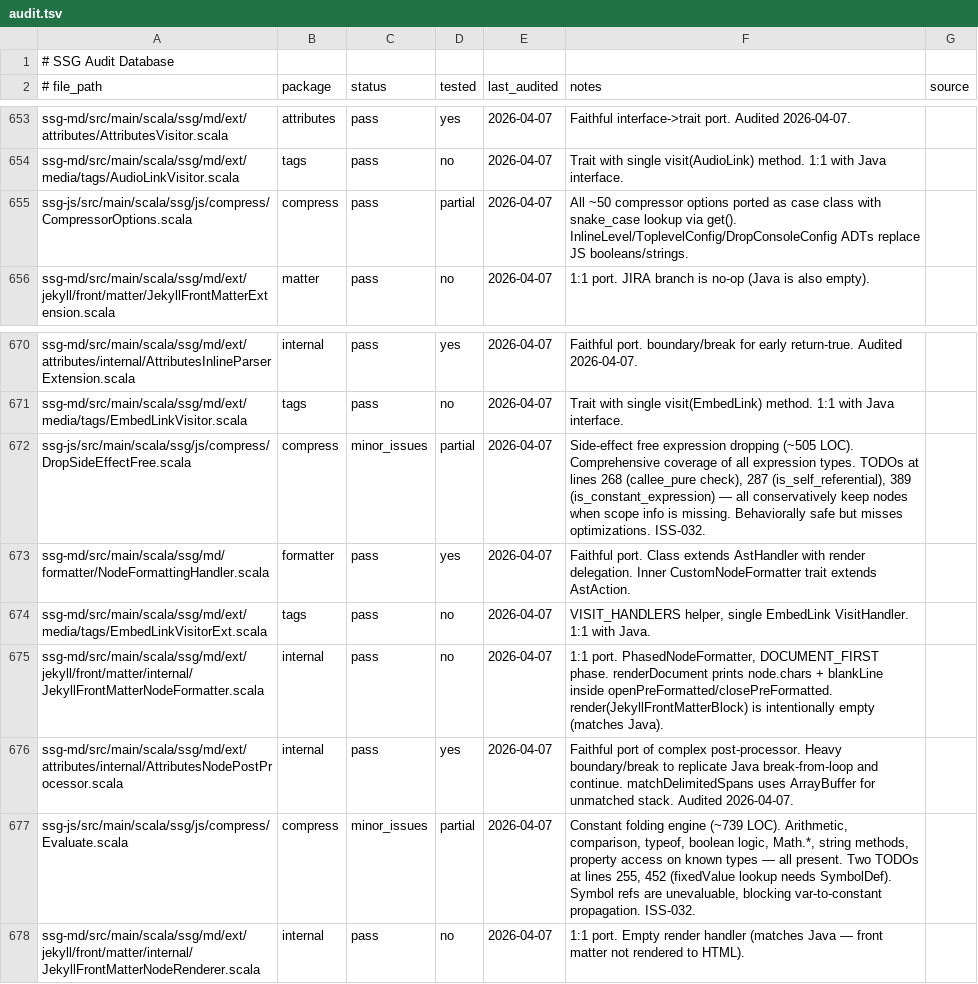
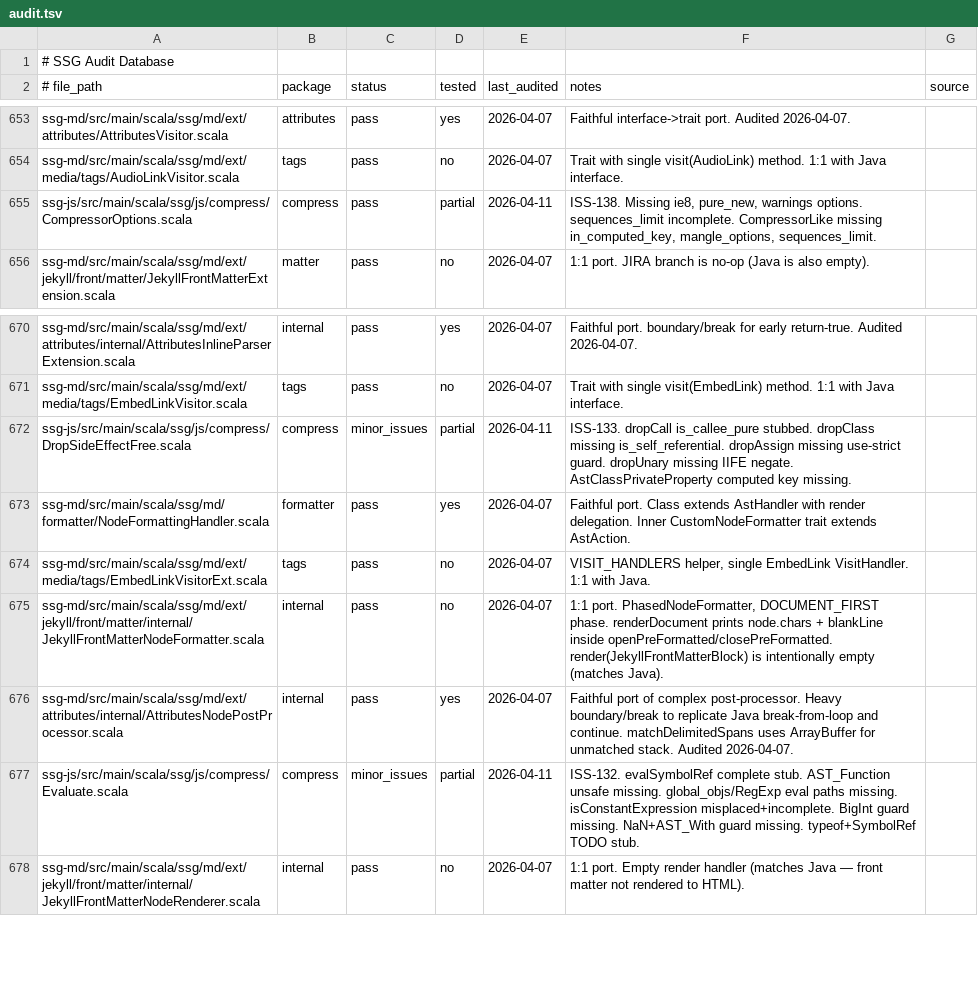
Before and after one commit to kubuszok/ssg, a TSV file: .rescale/data/audit.tsv, drawn as a sheet; only a part is shown, gaps mark what is left out; the diff covers the shown part only.

Commit message:
audit: full compress package review — 29 issues (ISS-115 to ISS-143), 14 file audits

```diff
--- a/.rescale/data/audit.tsv
+++ b/.rescale/data/audit.tsv
@@ -654,3 +654,3 @@ ssg-md/src/main/scala/ssg/md/ext/attributes/AttributesVisitor.scala	attributes	p
 ssg-md/src/main/scala/ssg/md/ext/media/tags/AudioLinkVisitor.scala	tags	pass	no	2026-04-07	Trait with single visit(AudioLink) method. 1:1 with Java interface.	
-ssg-js/src/main/scala/ssg/js/compress/CompressorOptions.scala	compress	pass	partial	2026-04-07	All ~50 compressor options ported as case class with snake_case lookup via get(). InlineLevel/ToplevelConfig/DropConsoleConfig ADTs replace JS booleans/strings.	
+ssg-js/src/main/scala/ssg/js/compress/CompressorOptions.scala	compress	pass	partial	2026-04-11	ISS-138. Missing ie8, pure_new, warnings options. sequences_limit incomplete. CompressorLike missing in_computed_key, mangle_options, sequences_limit.	
 ssg-md/src/main/scala/ssg/md/ext/jekyll/front/matter/JekyllFrontMatterExtension.scala	matter	pass	no	2026-04-07	1:1 port. JIRA branch is no-op (Java is also empty).	
@@ -671,3 +671,3 @@ ssg-md/src/main/scala/ssg/md/ext/attributes/internal/AttributesInlineParserExten
 ssg-md/src/main/scala/ssg/md/ext/media/tags/EmbedLinkVisitor.scala	tags	pass	no	2026-04-07	Trait with single visit(EmbedLink) method. 1:1 with Java interface.	
-ssg-js/src/main/scala/ssg/js/compress/DropSideEffectFree.scala	compress	minor_issues	partial	2026-04-07	Side-effect free expression dropping (~505 LOC). Comprehensive coverage of all expression types. TODOs at lines 268 (callee_pure check), 287 (is_self_referential), 389 (is_constant_expression) — all conservatively keep nodes when scope info is missing. Behaviorally safe but misses optimizations. ISS-032.	
+ssg-js/src/main/scala/ssg/js/compress/DropSideEffectFree.scala	compress	minor_issues	partial	2026-04-11	ISS-133. dropCall is_callee_pure stubbed. dropClass missing is_self_referential. dropAssign missing use-strict guard. dropUnary missing IIFE negate. AstClassPrivateProperty computed key missing.	
 ssg-md/src/main/scala/ssg/md/formatter/NodeFormattingHandler.scala	formatter	pass	yes	2026-04-07	Faithful port. Class extends AstHandler with render delegation. Inner CustomNodeFormatter trait extends AstAction.	
@@ -676,3 +676,3 @@ ssg-md/src/main/scala/ssg/md/ext/jekyll/front/matter/internal/JekyllFrontMatterN
 ssg-md/src/main/scala/ssg/md/ext/attributes/internal/AttributesNodePostProcessor.scala	internal	pass	yes	2026-04-07	Faithful port of complex post-processor. Heavy boundary/break to replicate Java break-from-loop and continue. matchDelimitedSpans uses ArrayBuffer for unmatched stack. Audited 2026-04-07.	
-ssg-js/src/main/scala/ssg/js/compress/Evaluate.scala	compress	minor_issues	partial	2026-04-07	Constant folding engine (~739 LOC). Arithmetic, comparison, typeof, boolean logic, Math.*, string methods, property access on known types — all present. Two TODOs at lines 255, 452 (fixedValue lookup needs SymbolDef). Symbol refs are unevaluable, blocking var-to-constant propagation. ISS-032.	
+ssg-js/src/main/scala/ssg/js/compress/Evaluate.scala	compress	minor_issues	partial	2026-04-11	ISS-132. evalSymbolRef complete stub. AST_Function unsafe missing. global_objs/RegExp eval paths missing. isConstantExpression misplaced+incomplete. BigInt guard missing. NaN+AST_With guard missing. typeof+SymbolRef TODO stub.	
 ssg-md/src/main/scala/ssg/md/ext/jekyll/front/matter/internal/JekyllFrontMatterNodeRenderer.scala	internal	pass	no	2026-04-07	1:1 port. Empty render handler (matches Java — front matter not rendered to HTML).	
```
Also changed, not shown: 22 edited cells elsewhere in this file, 1 other file.
